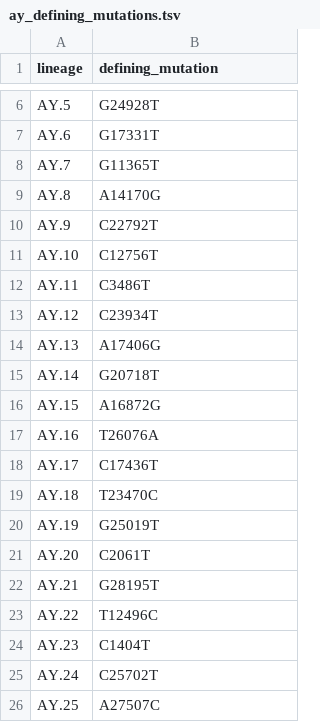
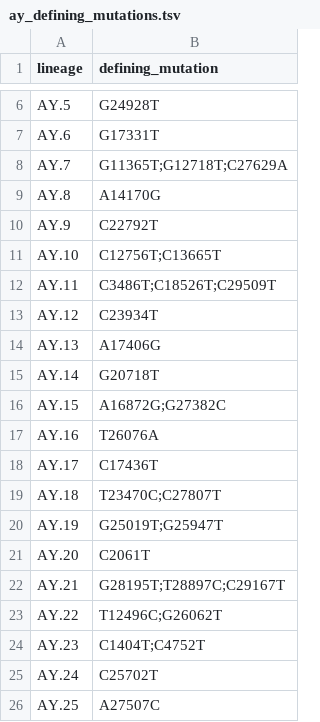
Before and after one commit to matt-sd-watson/ncov_one_off, a TSV file: compare_pangoLEARN_Usher_lineage_assignments/ay_defining_mutations.tsv, drawn as a sheet; only a part is shown, gaps mark what is left out.

Commit message:
Add multi-variant grep searches
For variants with multiple defining SNPs, create a mutual grep search using pairwise

```diff
--- a/compare_pangoLEARN_Usher_lineage_assignments/ay_defining_mutations.tsv
+++ b/compare_pangoLEARN_Usher_lineage_assignments/ay_defining_mutations.tsv
@@ -7,7 +7,7 @@ AY.5	G24928T
 AY.6	G17331T
-AY.7	G11365T
+AY.7	G11365T;G12718T;C27629A
 AY.8	A14170G
 AY.9	C22792T
-AY.10	C12756T
-AY.11	C3486T
+AY.10	C12756T;C13665T
+AY.11	C3486T;C18526T;C29509T
 AY.12	C23934T
@@ -15,11 +15,11 @@ AY.13	A17406G
 AY.14	G20718T
-AY.15	A16872G
+AY.15	A16872G;G27382C
 AY.16	T26076A
 AY.17	C17436T
-AY.18	T23470C
-AY.19	G25019T
+AY.18	T23470C;C27807T
+AY.19	G25019T;G25947T
 AY.20	C2061T
-AY.21	G28195T
-AY.22	T12496C
-AY.23	C1404T
+AY.21	G28195T;T28897C;C29167T
+AY.22	T12496C;G26062T
+AY.23	C1404T;C4752T
 AY.24	C25702T
```
Also changed, not shown: 1 other file.
